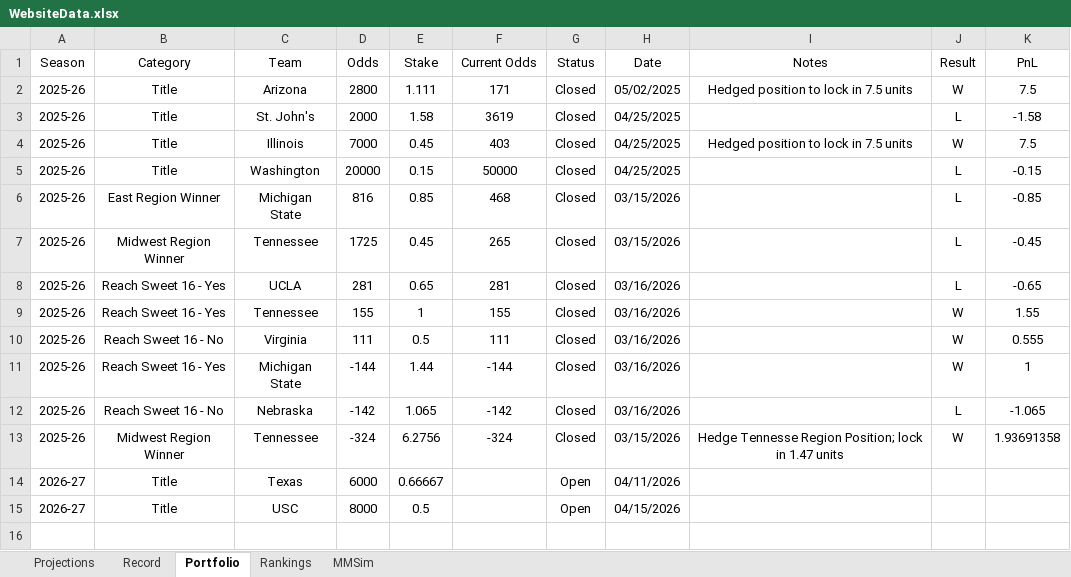
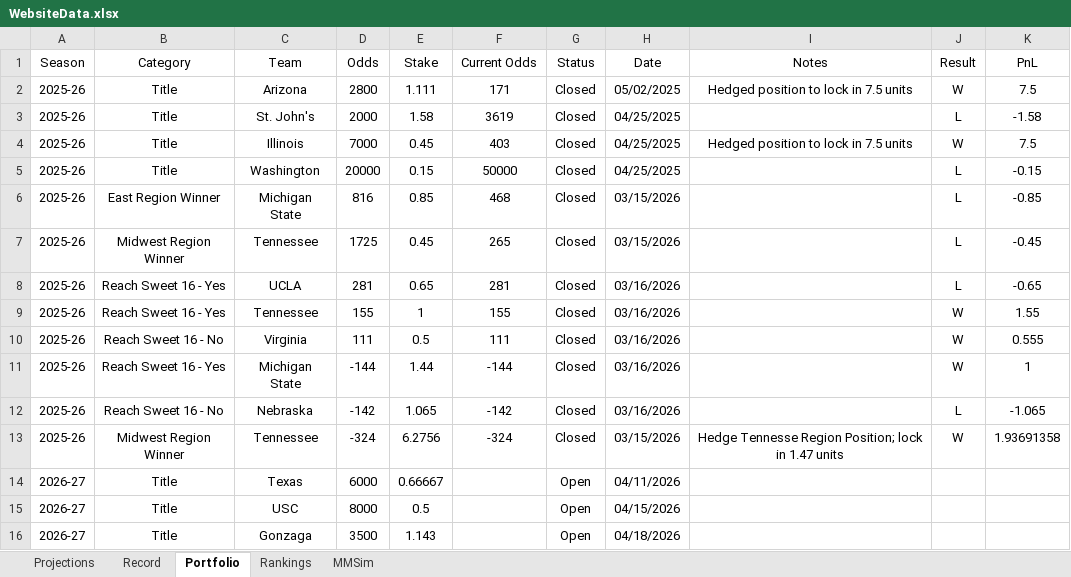
Before and after one commit to jackoo-06/jacks-cbb-site, an Excel workbook: WebsiteData.xlsx, sheet Portfolio, drawn as a sheet; values as stored, in another font and other column widths than the file's, no borders; the diff names each change by its address in the sheet, - before the commit and + after, or states it on an @@ line.

Commit message:
Update data

```diff
--- a/WebsiteData.xlsx (sheet Portfolio)
+++ b/WebsiteData.xlsx (sheet Portfolio)
+row 16: 2026-27 | Title | Gonzaga | 3500 | 1.143 |  | Open | 04/18/2026
```
Also changed, not shown: 4 other files.
